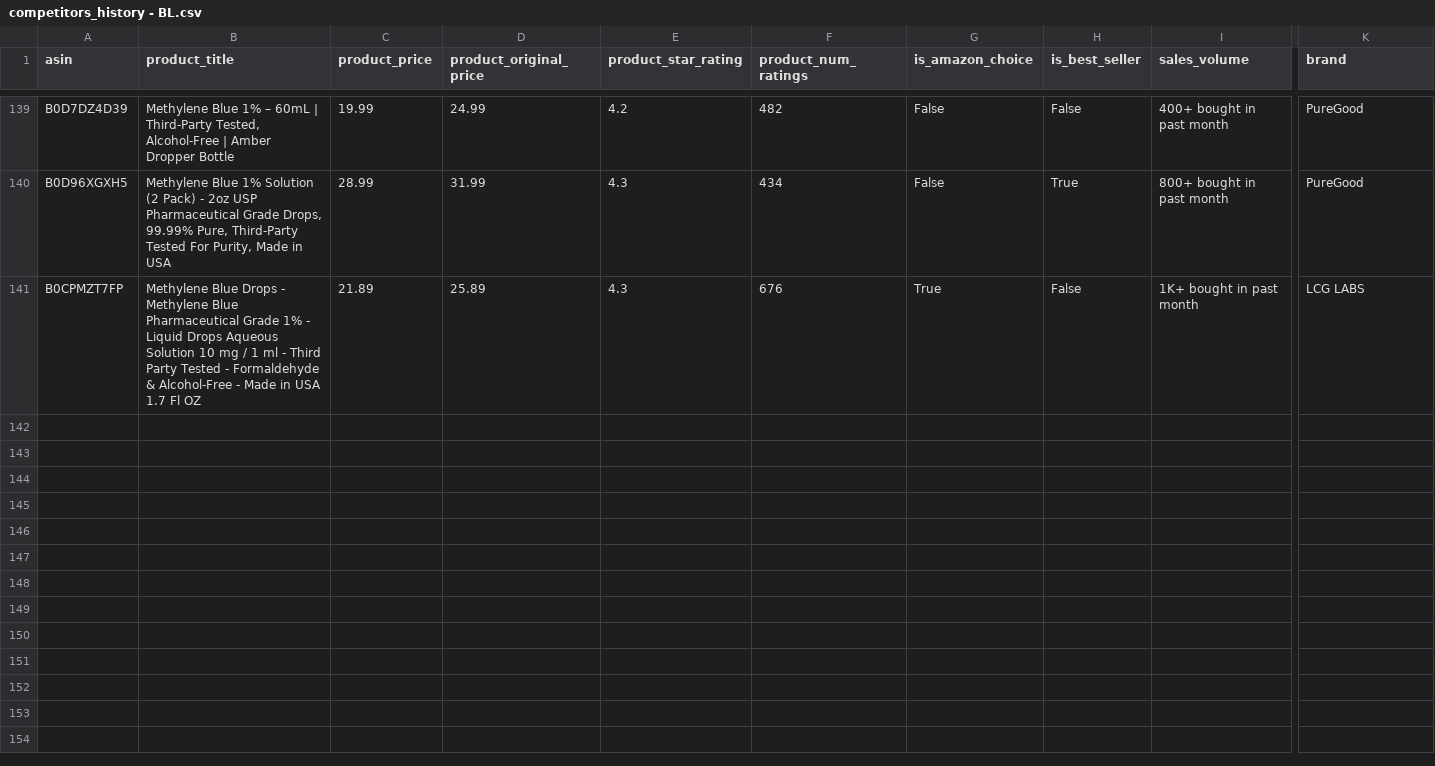
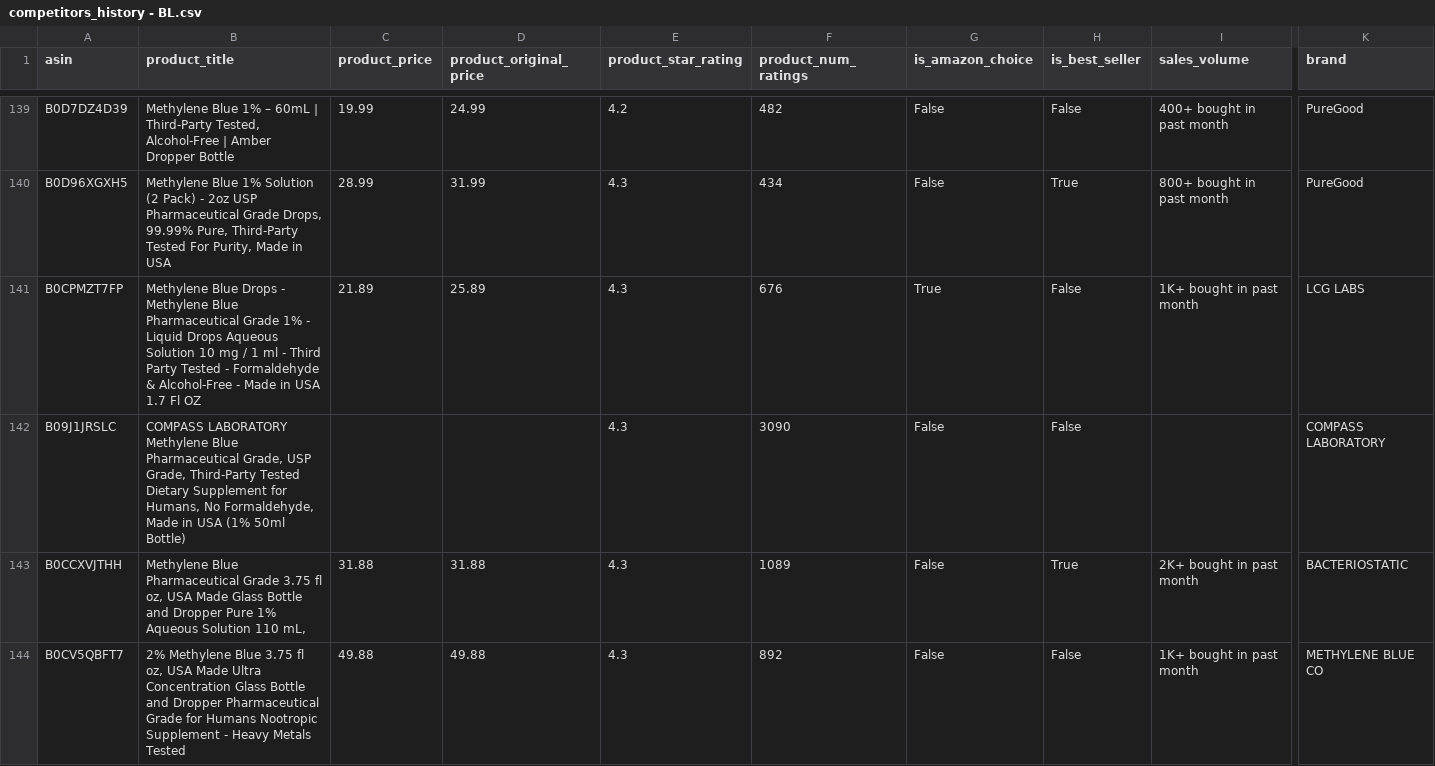
Before and after one commit to leonelmoreno-cmd/tracking2, a CSV file: data/competitors_history - BL.csv, drawn as a sheet; only a part is shown, gaps mark what is left out; rows hold the shown columns only; the diff covers the shown part only; the diff names each change by its address in the sheet, - before the commit and + after, or states it on an @@ line.

```diff
--- a/data/competitors_history - BL.csv
+++ b/data/competitors_history - BL.csv
+row 142: B09J1JRSLC | COMPASS LABORATORY Methylene Blue Pharmaceutical Grade, USP Grade, Third-Party Tested Dietary Supplement for Humans, No Formaldehyde, Made in USA (1% 50ml Bottle) |  |  | 4.3 | 3090 | False | False |  | COMPASS LABORATORY
+row 143: B0CCXVJTHH | Methylene Blue Pharmaceutical Grade 3.75 fl oz, USA Made Glass Bottle and Dropper Pure 1% Aqueous Solution 110 mL, | 31.88 | 31.88 | 4.3 | 1089 | False | True | 2K+ bought in past month | BACTERIOSTATIC
+row 144: B0CV5QBFT7 | 2% Methylene Blue 3.75 fl oz, USA Made Ultra Concentration Glass Bottle and Dropper Pharmaceutical Grade for Humans Nootropic Supplement - Heavy Metals Tested | 49.88 | 49.88 | 4.3 | 892 | False | False | 1K+ bought in past month | METHYLENE BLUE CO
```
Also changed, not shown: 7 added rows elsewhere in this file.
